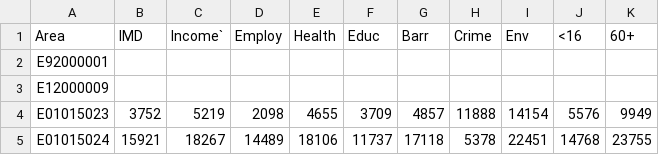
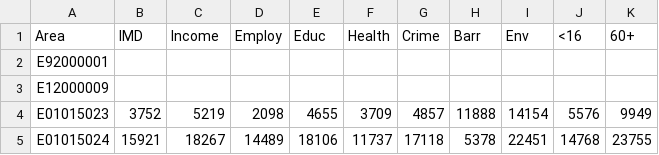
Before and after one commit to Devon-County-Council/jsna, a CSV file: IMDDomains_Count.csv, drawn as a sheet; only a part is shown.

Commit message:
Add files via upload

```diff
--- a/IMDDomains_Count.csv
+++ b/IMDDomains_Count.csv
@@ -1,2 +1,2 @@
-Area,IMD,Income`,Employ,Health,Educ,Barr,Crime,Env,<16,60+
+Area,IMD,Income,Employ,Educ,Health,Crime,Barr,Env,<16,60+
 E92000001,,,,,,,,,,
```
